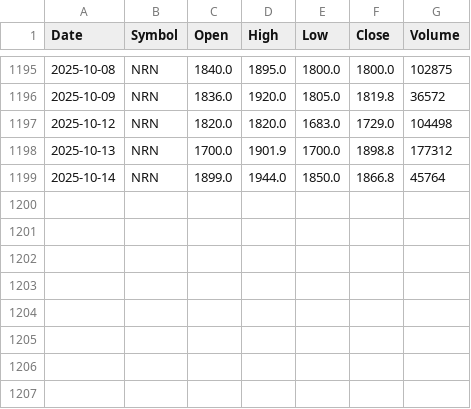
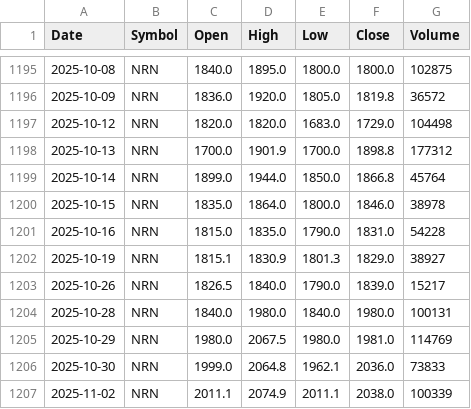
Before and after one commit to janakniraula/stock-market-prediction, a CSV file: data/NRN.csv, drawn as a sheet; only a part is shown, gaps mark what is left out; the diff names each change by its address in the sheet, - before the commit and + after, or states it on an @@ line.

```diff
--- a/data/NRN.csv
+++ b/data/NRN.csv
+row 1200: 2025-10-15 | NRN | 1835.0 | 1864.0 | 1800.0 | 1846.0 | 38978
+row 1201: 2025-10-16 | NRN | 1815.0 | 1835.0 | 1790.0 | 1831.0 | 54228
+row 1202: 2025-10-19 | NRN | 1815.1 | 1830.9 | 1801.3 | 1829.0 | 38927
+row 1203: 2025-10-26 | NRN | 1826.5 | 1840.0 | 1790.0 | 1839.0 | 15217
+row 1204: 2025-10-28 | NRN | 1840.0 | 1980.0 | 1840.0 | 1980.0 | 100131
+row 1205: 2025-10-29 | NRN | 1980.0 | 2067.5 | 1980.0 | 1981.0 | 114769
+row 1206: 2025-10-30 | NRN | 1999.0 | 2064.8 | 1962.1 | 2036.0 | 73833
+row 1207: 2025-11-02 | NRN | 2011.1 | 2074.9 | 2011.1 | 2038.0 | 100339
```
Also changed, not shown: data/GMLI.csv, data/GVL.csv, 14 other files.
